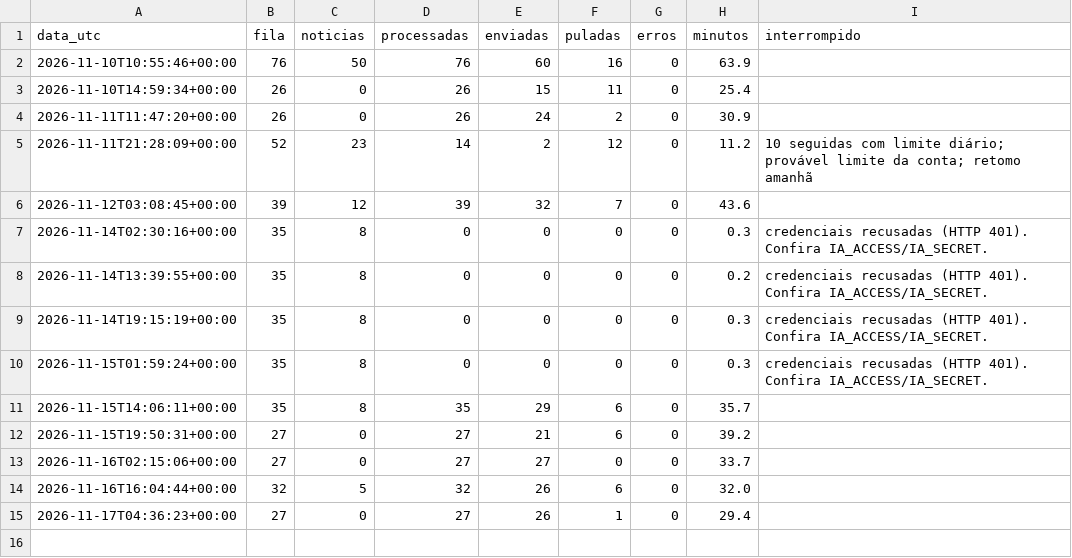
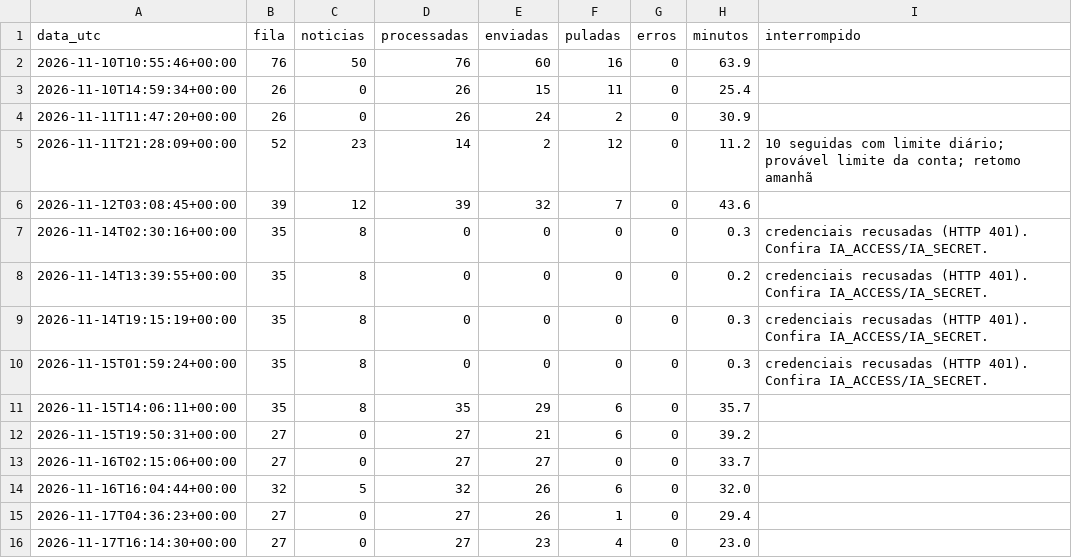
Before and after one commit to cavetgg/seti-wayback, a CSV file: status/execucoes.csv, drawn as a sheet.

```diff
--- a/status/execucoes.csv
+++ b/status/execucoes.csv
@@ -15 +15,2 @@ data_utc,fila,noticias,processadas,enviadas,puladas,erros,minutos,interrompido
 2026-11-17T04:36:23+00:00,27,0,27,26,1,0,29.4,
+2026-11-17T16:14:30+00:00,27,0,27,23,4,0,23.0,
```
Also changed, not shown: 2 other files.
